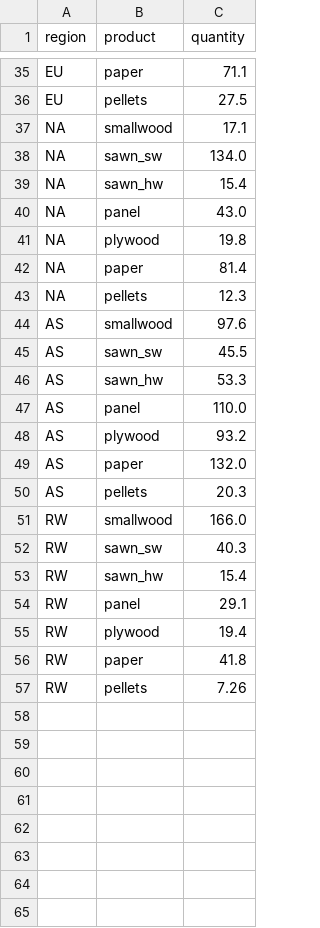
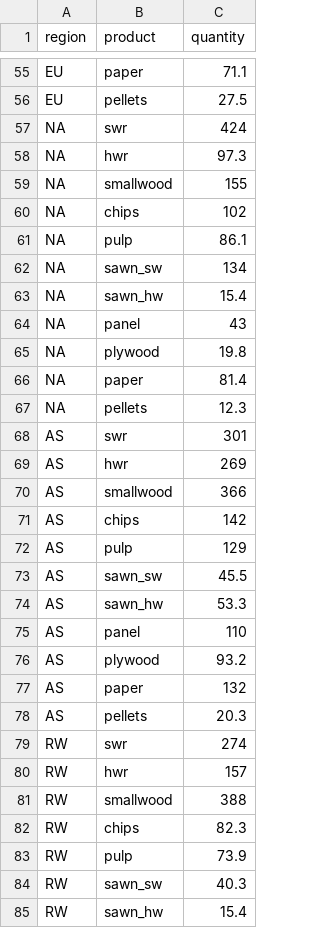
Before and after one commit to sylvaticus/Markets.jl, a CSV file: examples/forest/data/partial/use.csv (was examples/forest/data/consumption.csv), drawn as a sheet; only a part is shown, gaps mark what is left out; the shorter side is filled out with more unchanged rows; the diff covers the shown part only.

```diff
--- a/examples/forest/data/consumption.csv
+++ b/examples/forest/data/partial/use.csv
@@ -36,6 +56,10 @@ EU,paper,71.1
 EU,pellets,27.5
-NA,smallwood,17.1
-NA,sawn_sw,134.0
+NA,swr,424
+NA,hwr,97.3
+NA,smallwood,155
+NA,chips,102
+NA,pulp,86.1
+NA,sawn_sw,134
 NA,sawn_hw,15.4
-NA,panel,43.0
+NA,panel,43
 NA,plywood,19.8
@@ -43,10 +67,18 @@ NA,paper,81.4
 NA,pellets,12.3
-AS,smallwood,97.6
+AS,swr,301
+AS,hwr,269
+AS,smallwood,366
+AS,chips,142
+AS,pulp,129
 AS,sawn_sw,45.5
 AS,sawn_hw,53.3
-AS,panel,110.0
+AS,panel,110
 AS,plywood,93.2
-AS,paper,132.0
+AS,paper,132
 AS,pellets,20.3
-RW,smallwood,166.0
+RW,swr,274
+RW,hwr,157
+RW,smallwood,388
+RW,chips,82.3
+RW,pulp,73.9
 RW,sawn_sw,40.3
```
Also changed, not shown: 20 added rows and 5 edited cells elsewhere in this file, examples/forest/data/distance.csv, examples/forest/data/partial/production.csv, 29 other files.
